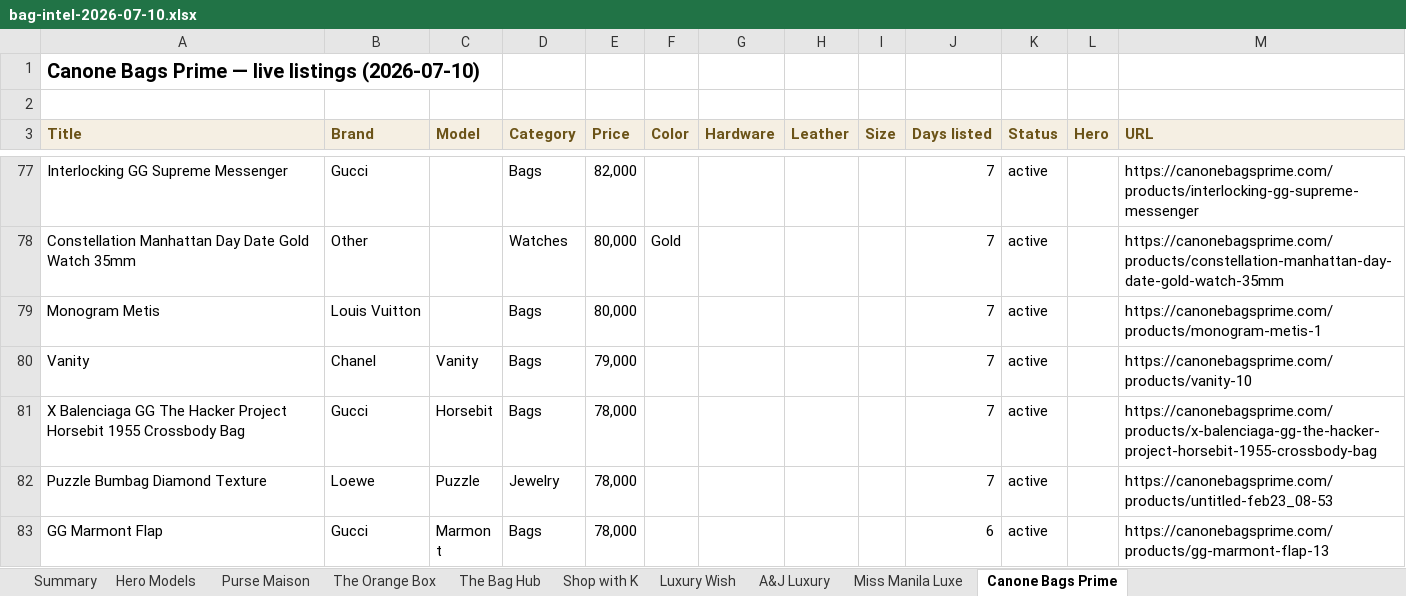
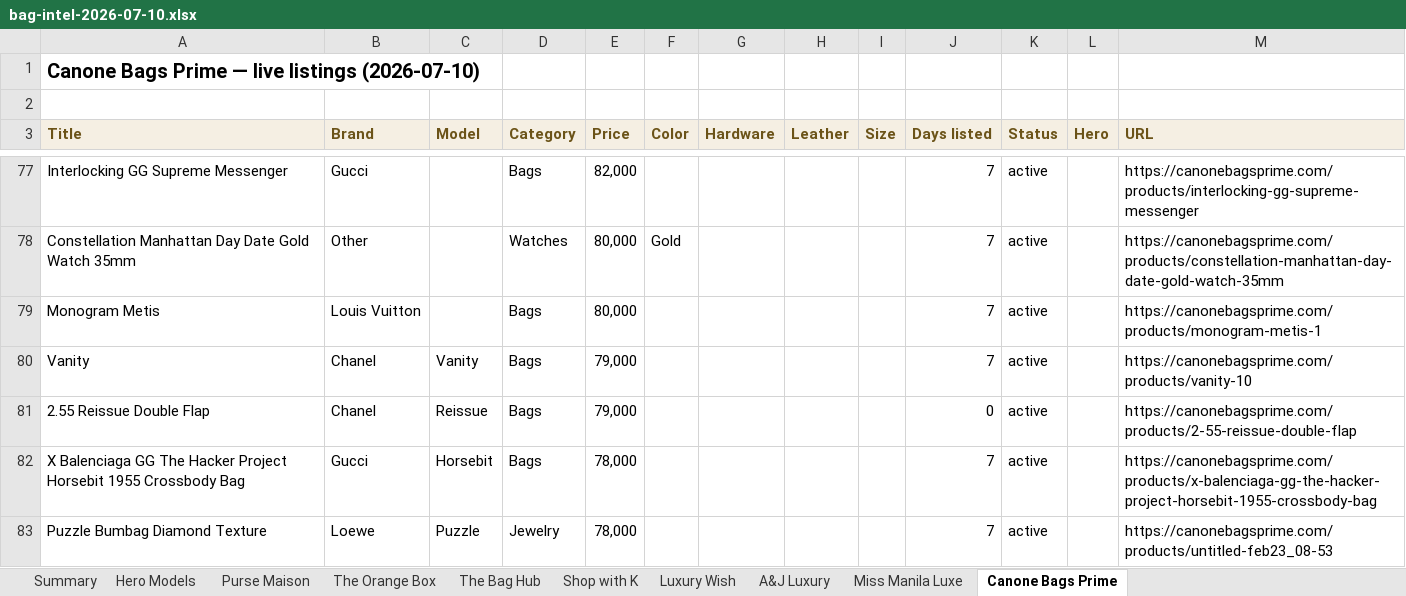
Before and after one commit to rbbincal-cpu/bag-intel, an Excel workbook: exports/bag-intel-2026-07-10.xlsx, sheet Canone Bags Prime, drawn as a sheet; only a part is shown, gaps mark what is left out; the shorter side is filled out with more unchanged rows; values as stored, in another font and other column widths than the file's, no borders; the diff covers the shown part only; the diff names each change by its address in the sheet, - before the commit and + after, or states it on an @@ line.

```diff
--- a/exports/bag-intel-2026-07-10.xlsx (sheet Canone Bags Prime)
+++ b/exports/bag-intel-2026-07-10.xlsx (sheet Canone Bags Prime)
+row 81: 2.55 Reissue Double Flap | Chanel | Reissue | Bags | 79,000 |  |  |  |  | 0 | active |  | https://canonebagsprime.com/products/2-55-reissue-double-flap
```
Also changed, not shown: 6 added rows and 1 removed row elsewhere in this sheet, sheet Purse Maison, sheet Summary, 2 other files.
